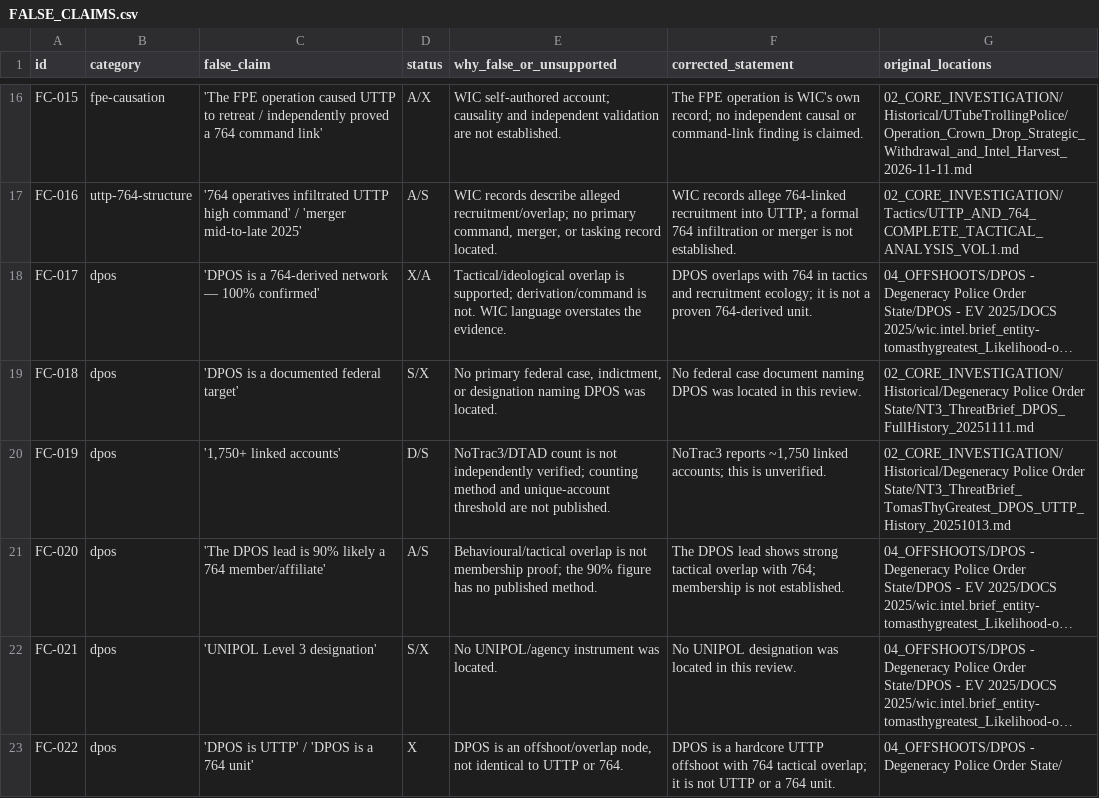
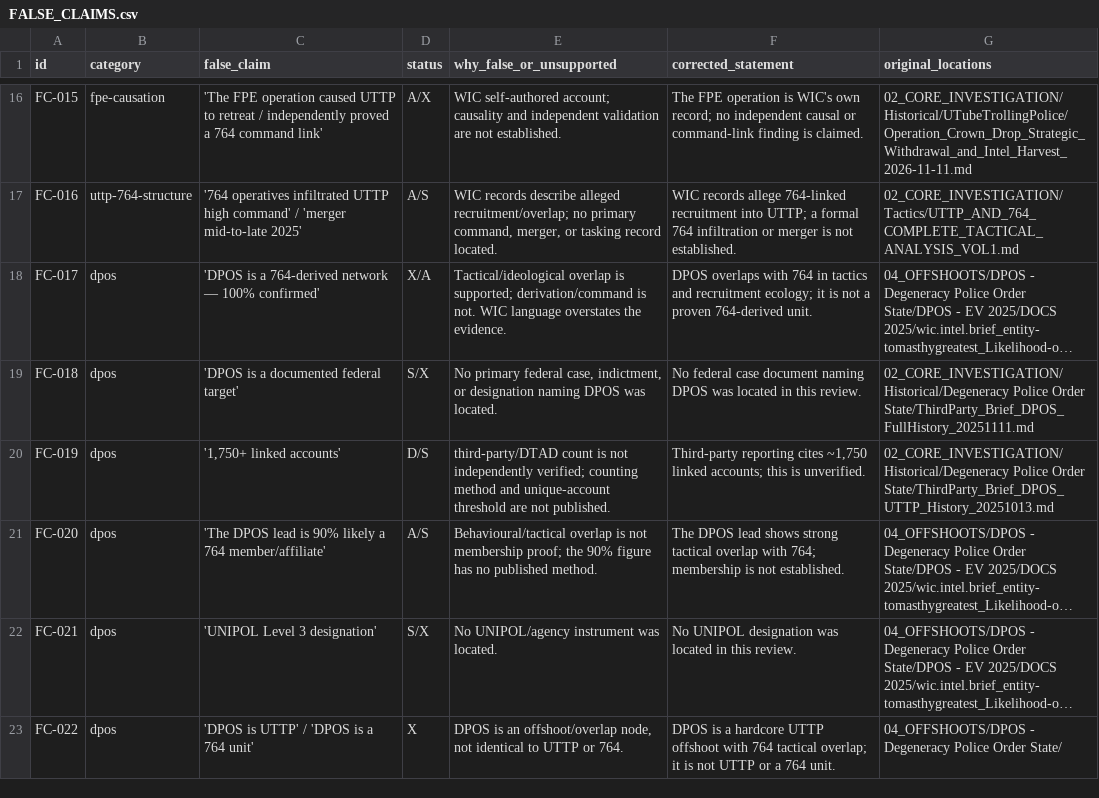
Before and after one commit to AnonCatalyst/UTTP, a CSV file: 16_VALIDATED_FALSE_CLAIMS/FALSE_CLAIMS.csv, drawn as a sheet; only a part is shown, gaps mark what is left out; long unchanged cells end in …; the diff names each change by its address in the sheet, - before the commit and + after, or states it on an @@ line.

```diff
--- a/16_VALIDATED_FALSE_CLAIMS/FALSE_CLAIMS.csv
+++ b/16_VALIDATED_FALSE_CLAIMS/FALSE_CLAIMS.csv
-G19 (original_locations): …Police Order State/NT3_ThreatBrief_DPOS_FullHistory_20251111.md
+G19 (original_locations): …Police Order State/ThirdParty_Brief_DPOS_FullHistory_20251111.md
-E20 (why_false_or_unsupported): NoTrac3/DTAD count is…
+E20 (why_false_or_unsupported): third-party/DTAD count is…
-F20 (corrected_statement): NoTrac3 reports ~1,750 linked…
+F20 (corrected_statement): Third-party reporting cites ~1,750 linked…
-G20 (original_locations): …Police Order State/NT3_ThreatBrief_TomasThyGreatest_DPOS_UTTP_History_20251013.md
+G20 (original_locations): …Police Order State/ThirdParty_Brief_DPOS_UTTP_History_20251013.md
```
Also changed, not shown: 00_READ_FIRST/MANIFEST.csv, 04_OFFSHOOTS/DPOS - Degeneracy Police Order State/ANALYSIS/DPOS_CONNECTIONS.csv, 10 other files.
